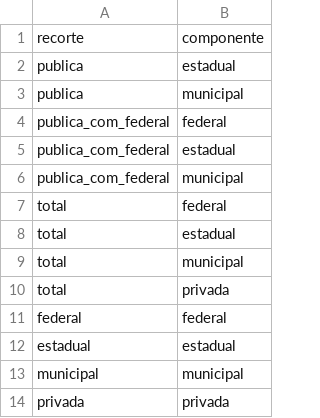
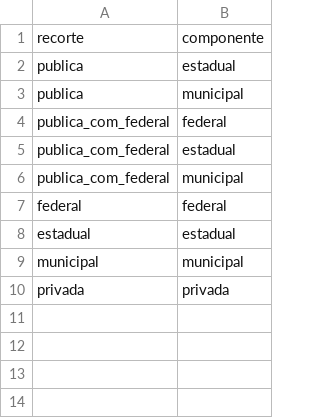
Before and after one commit to Fabio-Costa986/tech-challenge-fase2-alfabetizacao, a CSV file: dbt/seeds/rede_recortes.csv, drawn as a sheet; the diff names each change by its address in the sheet, - before the commit and + after, or states it on an @@ line.

```diff
--- a/dbt/seeds/rede_recortes.csv
+++ b/dbt/seeds/rede_recortes.csv
-row 7: total | federal
-row 8: total | estadual
-row 9: total | municipal
-row 10: total | privada
```
Also changed, not shown: 1 other file.
